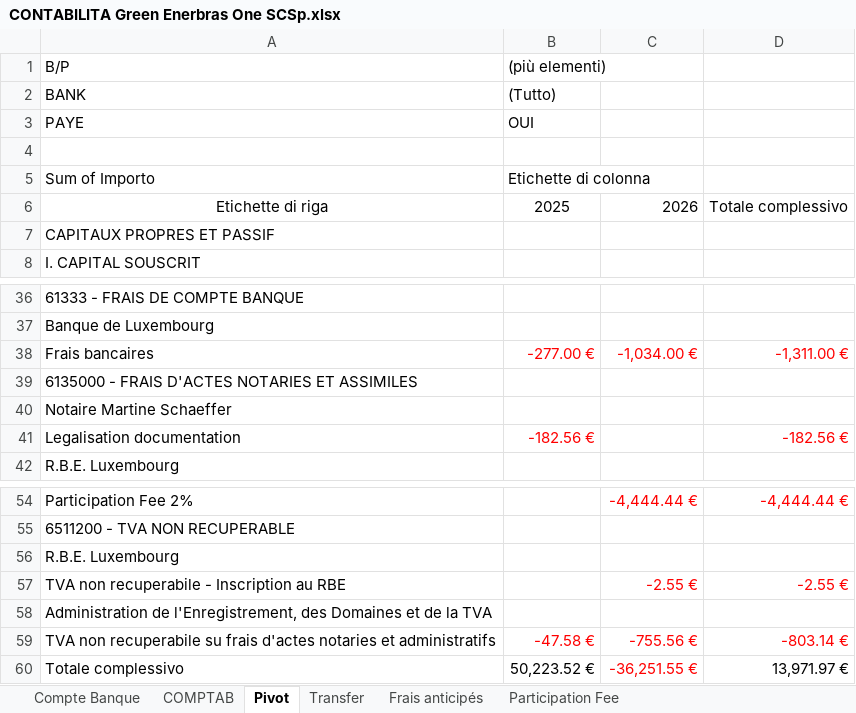
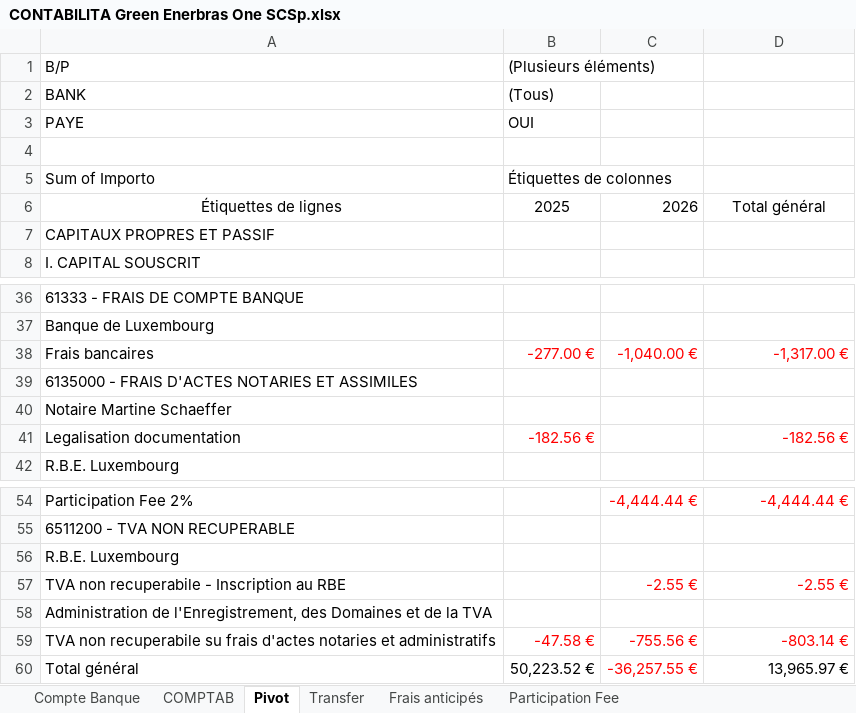
Before and after one commit to Edoardo1953/GREEN_ENERBRAS, an Excel workbook: uploads/CONTABILITA Green Enerbras One SCSp.xlsx, sheet Pivot, drawn as a sheet; only a part is shown, gaps mark what is left out; values as stored, in another font and other column widths than the file's, no borders; removed rows and columns are numbered as before the commit, all else as after; the diff names each change by its address in the sheet, - before the commit and + after, or states it on an @@ line.

```diff
--- a/uploads/CONTABILITA Green Enerbras One SCSp.xlsx (sheet Pivot)
+++ b/uploads/CONTABILITA Green Enerbras One SCSp.xlsx (sheet Pivot)
-B1: (più elementi)
+B1: (Plusieurs éléments)
-B2 ((Plusieurs éléments)): (Tutto)
+B2 ((Plusieurs éléments)): (Tous)
-B5 ((Plusieurs éléments)): Etichette di colonna
+B5 ((Plusieurs éléments)): Étiquettes de colonnes
-A6 (B/P): Etichette di riga
+A6 (B/P): Étiquettes de lignes
-D6: Totale complessivo
+D6: Total général
-C38: -1,034.00 €
+C38: -1,040.00 €
-D38: -1,311.00 €
+D38: -1,317.00 €
-row 60: Totale complessivo | 50,223.52 € | -36,251.55 € | 13,971.97 €
+row 60: Total général | 50,223.52 € | -36,257.55 € | 13,965.97 €
```
Also changed, not shown: sheet COMPTAB, sheet Compte Banque, sheet Participation Fee, formulas that keep their value, 1 other file.
